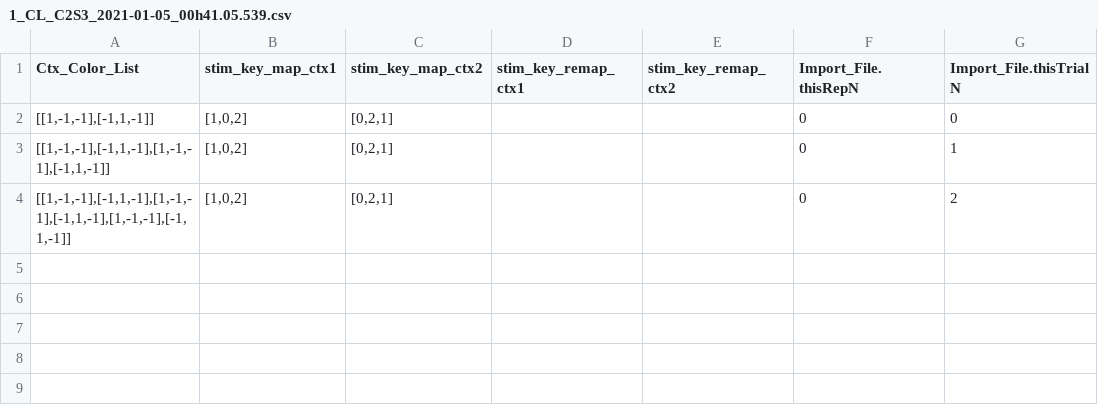
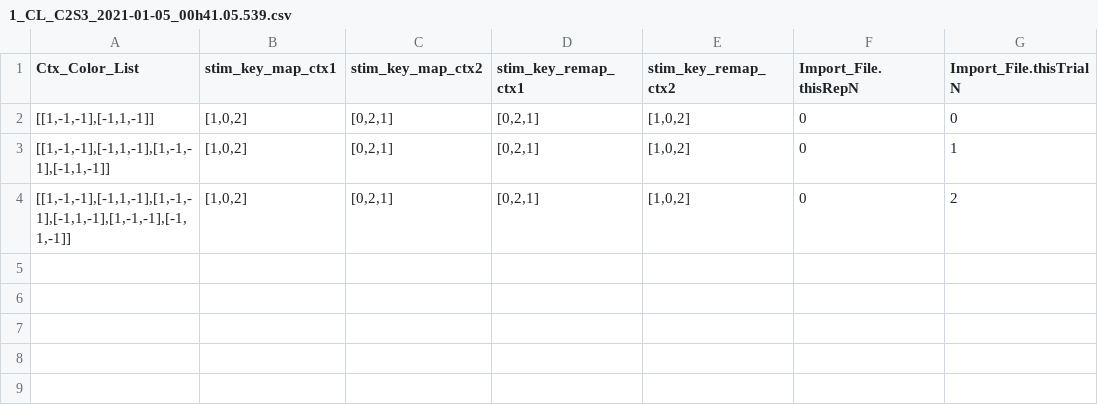
Before and after one commit to YueDu-Science/CL_C2S3, a CSV file: Pilot-Data/1_CL_C2S3_2021-01-05_00h41.05.539.csv, drawn as a sheet; only a part is shown; the diff names each change by its address in the sheet, - before the commit and + after, or states it on an @@ line.

```diff
--- a/Pilot-Data/1_CL_C2S3_2021-01-05_00h41.05.539.csv
+++ b/Pilot-Data/1_CL_C2S3_2021-01-05_00h41.05.539.csv
-D2:D4 (stim_key_remap_ctx1): (empty)
+D2:D4 (stim_key_remap_ctx1): [0,2,1]
-E2:E4 (stim_key_remap_ctx2): (empty)
+E2:E4 (stim_key_remap_ctx2): [1,0,2]
```
Also changed, not shown: 14 other files.
